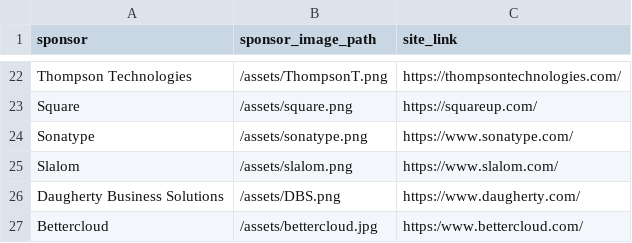
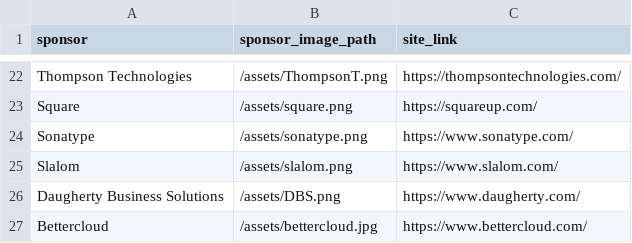
Before and after one commit to lauramoore/ajug_website, a CSV file: _data/sponsors.csv, drawn as a sheet; only a part is shown, gaps mark what is left out.

Commit message:
Updated '_data/sponsors.csv' via CloudCannon

```diff
--- a/_data/sponsors.csv
+++ b/_data/sponsors.csv
@@ -26,2 +26,2 @@ Slalom,/assets/slalom.png,https://www.slalom.com/
 Daugherty Business Solutions,/assets/DBS.png,https://www.daugherty.com/
-Bettercloud,/assets/bettercloud.jpg,https:/www.bettercloud.com/
+Bettercloud,/assets/bettercloud.jpg,https://www.bettercloud.com/
```
